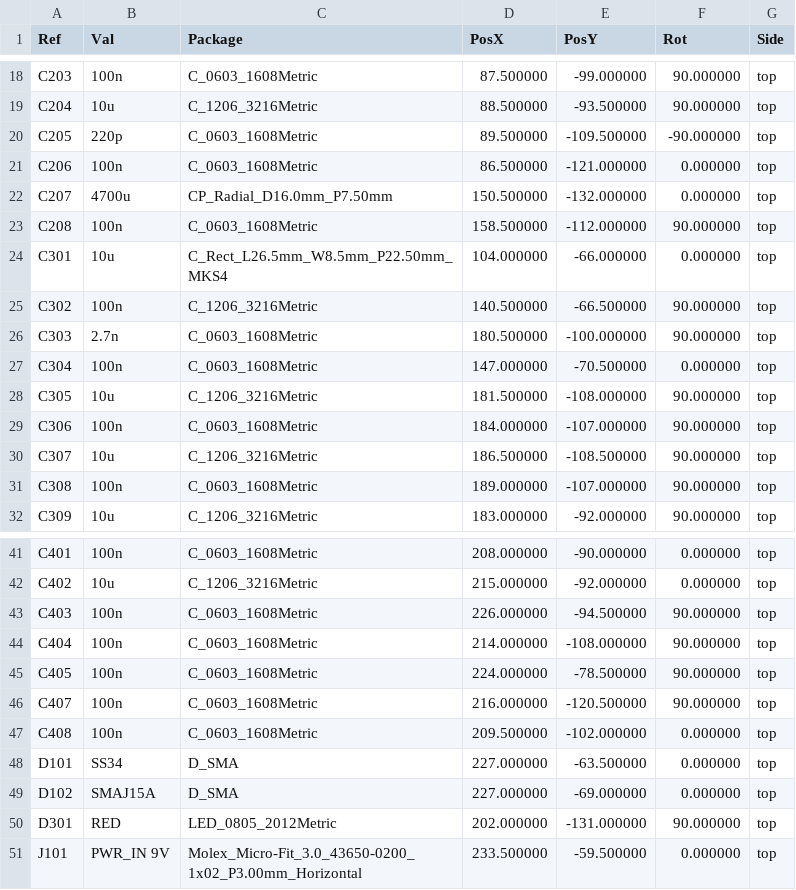
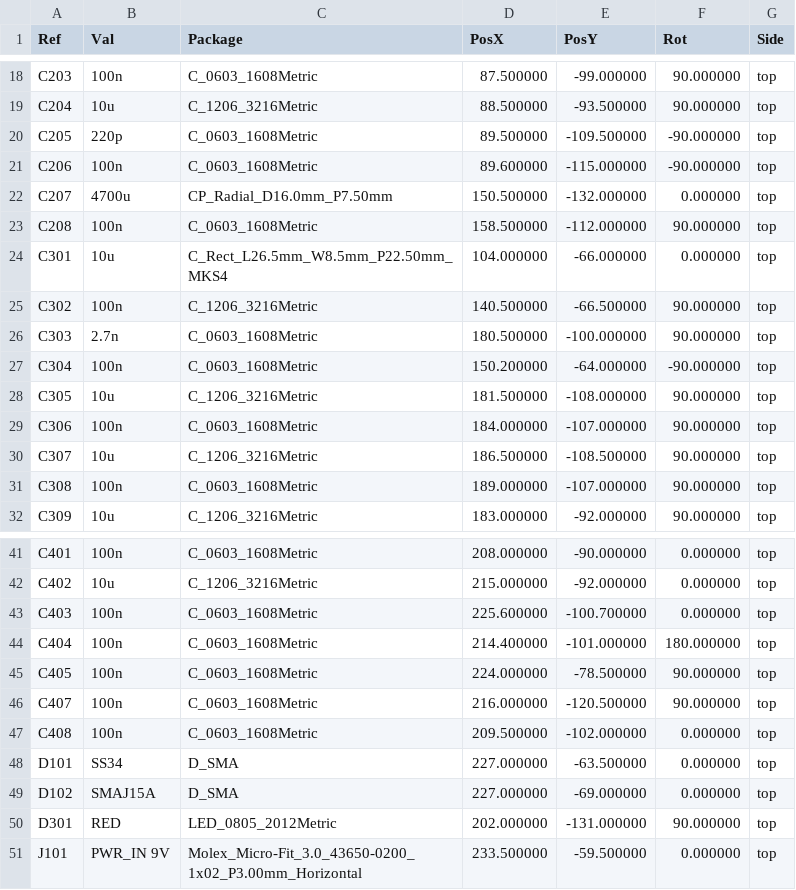
Before and after one commit to MatejGomboc/ELF-Schumann-Resonance-Receiver, a CSV file: PCB/antenna_amplifier/fab/antenna_amplifier_pos.csv, drawn as a sheet; only a part is shown, gaps mark what is left out.

```diff
--- a/PCB/antenna_amplifier/fab/antenna_amplifier_pos.csv
+++ b/PCB/antenna_amplifier/fab/antenna_amplifier_pos.csv
@@ -20,3 +20,3 @@ Ref,Val,Package,PosX,PosY,Rot,Side
 "C205","220p","C_0603_1608Metric",89.500000,-109.500000,-90.000000,top
-"C206","100n","C_0603_1608Metric",86.500000,-121.000000,0.000000,top
+"C206","100n","C_0603_1608Metric",89.600000,-115.000000,-90.000000,top
 "C207","4700u","CP_Radial_D16.0mm_P7.50mm",150.500000,-132.000000,0.000000,top
@@ -26,3 +26,3 @@ Ref,Val,Package,PosX,PosY,Rot,Side
 "C303","2.7n","C_0603_1608Metric",180.500000,-100.000000,90.000000,top
-"C304","100n","C_0603_1608Metric",147.000000,-70.500000,0.000000,top
+"C304","100n","C_0603_1608Metric",150.200000,-64.000000,-90.000000,top
 "C305","10u","C_1206_3216Metric",181.500000,-108.000000,90.000000,top
@@ -42,4 +42,4 @@ Ref,Val,Package,PosX,PosY,Rot,Side
 "C402","10u","C_1206_3216Metric",215.000000,-92.000000,0.000000,top
-"C403","100n","C_0603_1608Metric",226.000000,-94.500000,90.000000,top
-"C404","100n","C_0603_1608Metric",214.000000,-108.000000,90.000000,top
+"C403","100n","C_0603_1608Metric",225.600000,-100.700000,0.000000,top
+"C404","100n","C_0603_1608Metric",214.400000,-101.000000,180.000000,top
 "C405","100n","C_0603_1608Metric",224.000000,-78.500000,90.000000,top
```
Also changed, not shown: 8 other files.
